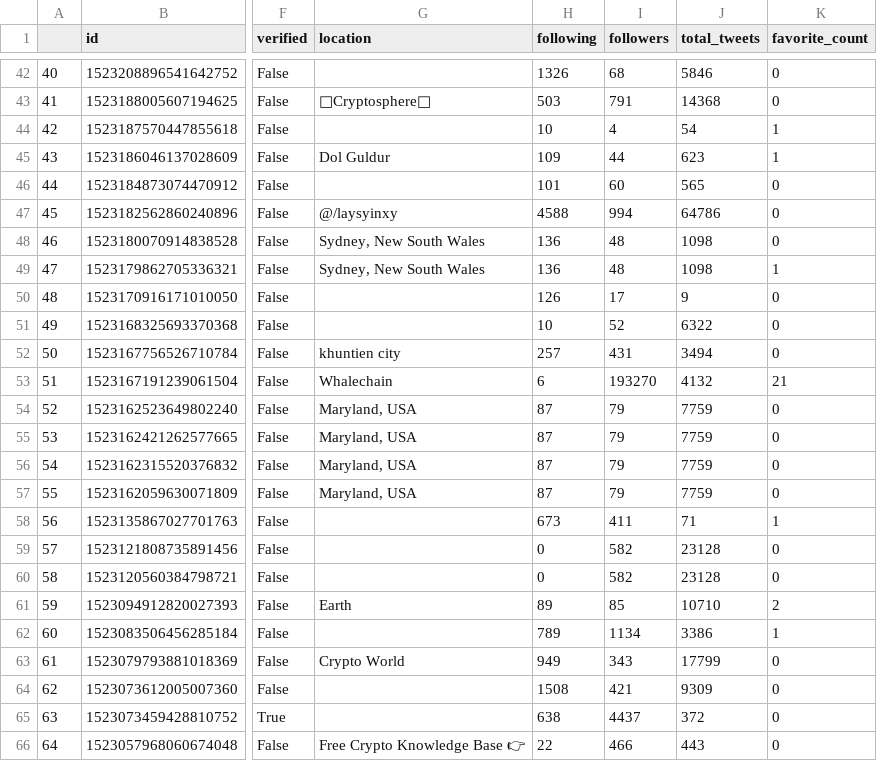
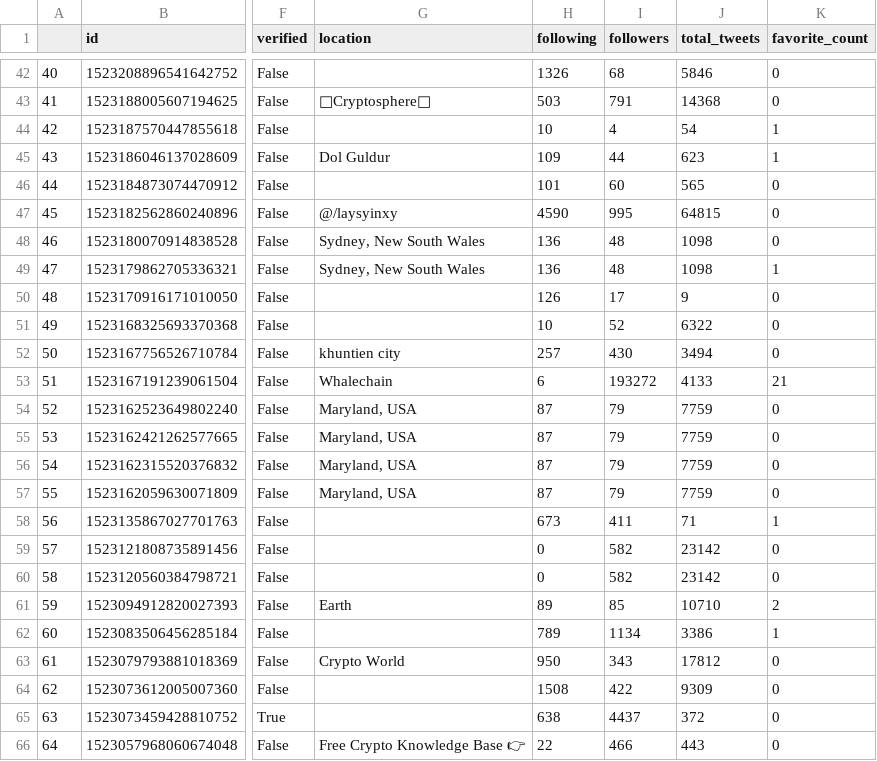
Before and after one commit to danielpartida/sentiment-libraries, a CSV file: data/results/olympusdao/twitter/sentiment_09-05-2022-16-43.csv (was data/results/olympusdao/twitter/sentiment_09-05-2022-16-10.csv), drawn as a sheet; only a part is shown, gaps mark what is left out; the diff covers the shown part only; the diff names each change by its address in the sheet, - before the commit and + after, or states it on an @@ line.

```diff
--- a/data/results/olympusdao/twitter/sentiment_09-05-2022-16-10.csv
+++ b/data/results/olympusdao/twitter/sentiment_09-05-2022-16-43.csv
-H47 (following): 4588
+H47 (following): 4590
-I47 (followers): 994
+I47 (followers): 995
-J47 (total_tweets): 64786
+J47 (total_tweets): 64815
-I52 (followers): 431
+I52 (followers): 430
-I53 (followers): 193270
+I53 (followers): 193272
-J53 (total_tweets): 4132
+J53 (total_tweets): 4133
-J59:J60 (total_tweets): 23128
+J59:J60 (total_tweets): 23142
-H63 (following): 949
+H63 (following): 950
-J63 (total_tweets): 17799
+J63 (total_tweets): 17812
-I64 (followers): 421
+I64 (followers): 422
```
Also changed, not shown: 40 edited cells elsewhere in this file, 13 other files.
